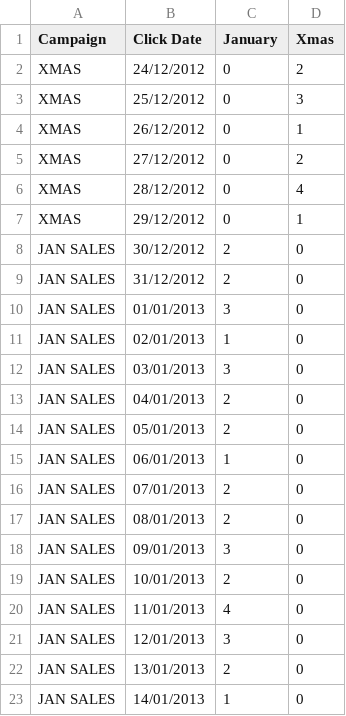
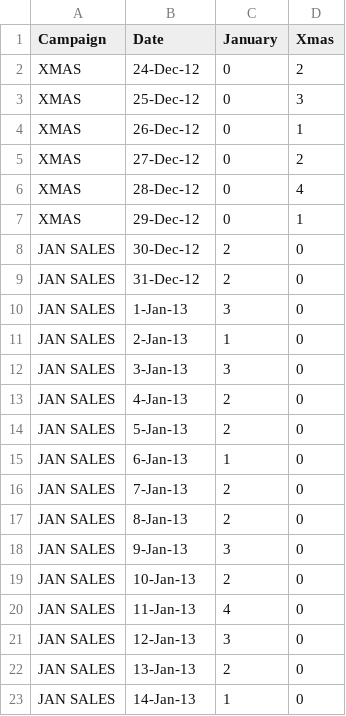
Before and after one commit to joeyaza/D3-Email-Final, a CSV file: data-doc.csv, drawn as a sheet.

Commit message:
done with fake data

```diff
--- a/data-doc.csv
+++ b/data-doc.csv
@@ -1,23 +1,23 @@
-Campaign,Click Date,January,Xmas,
-XMAS,24/12/2012,0,2,
-XMAS,25/12/2012,0,3,
-XMAS,26/12/2012,0,1,
-XMAS,27/12/2012,0,2,
-XMAS,28/12/2012,0,4,
-XMAS,29/12/2012,0,1,
-JAN SALES,30/12/2012,2,0,
-JAN SALES,31/12/2012,2,0,
-JAN SALES,01/01/2013,3,0,
-JAN SALES,02/01/2013,1,0,
-JAN SALES,03/01/2013,3,0,
-JAN SALES,04/01/2013,2,0,
-JAN SALES,05/01/2013,2,0,
-JAN SALES,06/01/2013,1,0,
-JAN SALES,07/01/2013,2,0,
-JAN SALES,08/01/2013,2,0,
-JAN SALES,09/01/2013,3,0,
-JAN SALES,10/01/2013,2,0,
-JAN SALES,11/01/2013,4,0,
-JAN SALES,12/01/2013,3,0,
-JAN SALES,13/01/2013,2,0,
-JAN SALES,14/01/2013,1,0,
+Campaign,Date,January,Xmas,
+XMAS,24-Dec-12,0,2,
+XMAS,25-Dec-12,0,3,
+XMAS,26-Dec-12,0,1,
+XMAS,27-Dec-12,0,2,
+XMAS,28-Dec-12,0,4,
+XMAS,29-Dec-12,0,1,
+JAN SALES,30-Dec-12,2,0,
+JAN SALES,31-Dec-12,2,0,
+JAN SALES,1-Jan-13,3,0,
+JAN SALES,2-Jan-13,1,0,
+JAN SALES,3-Jan-13,3,0,
+JAN SALES,4-Jan-13,2,0,
+JAN SALES,5-Jan-13,2,0,
+JAN SALES,6-Jan-13,1,0,
+JAN SALES,7-Jan-13,2,0,
+JAN SALES,8-Jan-13,2,0,
+JAN SALES,9-Jan-13,3,0,
+JAN SALES,10-Jan-13,2,0,
+JAN SALES,11-Jan-13,4,0,
+JAN SALES,12-Jan-13,3,0,
+JAN SALES,13-Jan-13,2,0,
+JAN SALES,14-Jan-13,1,0,
```
Also changed, not shown: 2 other files.
